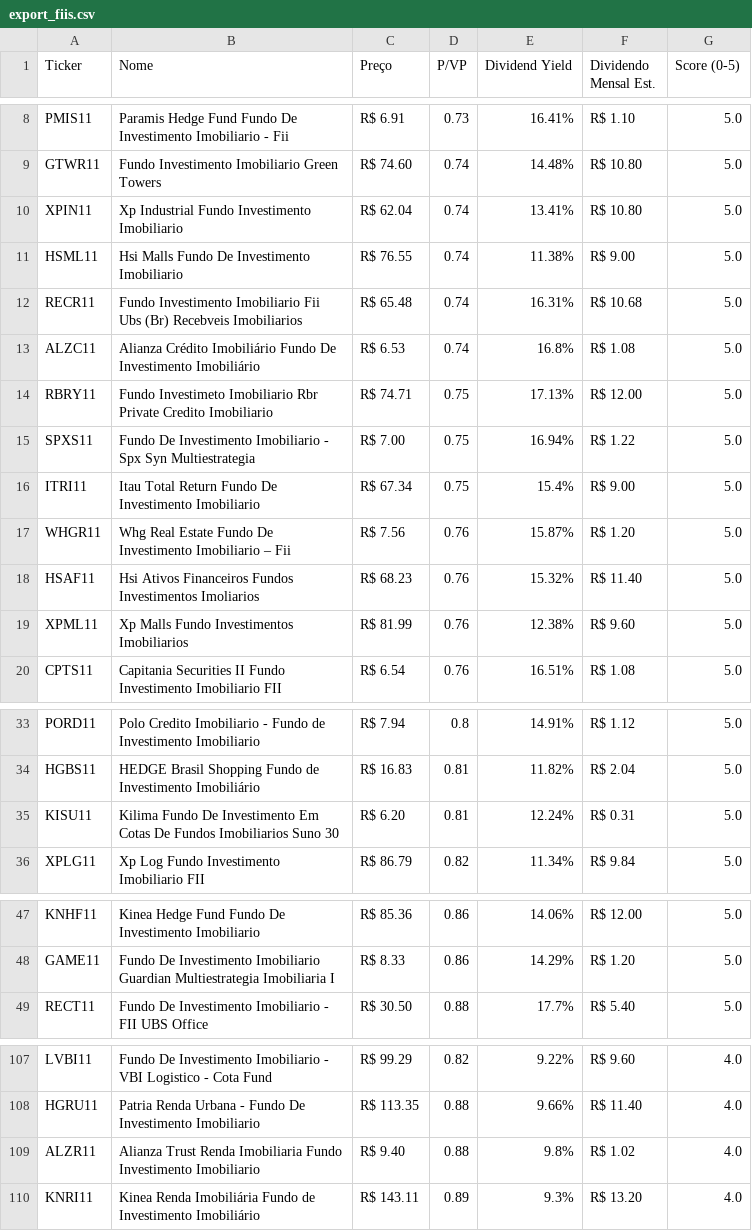
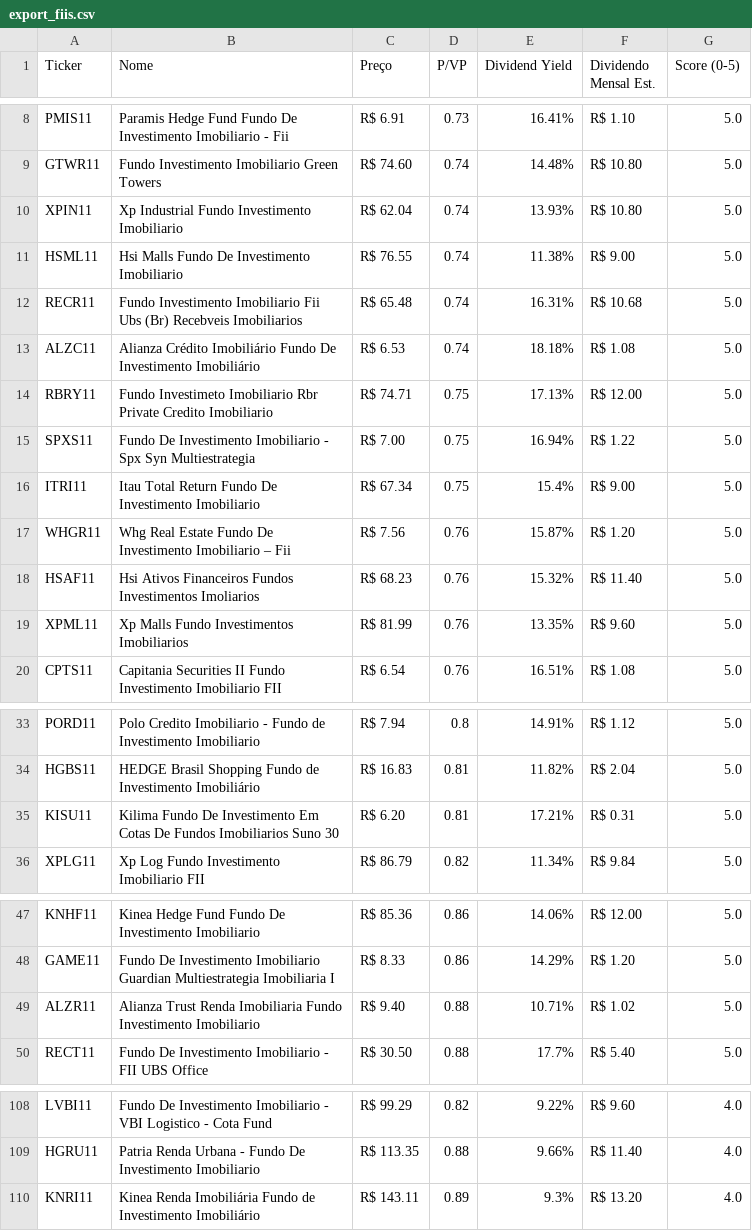
Before and after one commit to jucelinoss/radar_fundamentalista_b3, a CSV file: export_fiis.csv, drawn as a sheet; only a part is shown, gaps mark what is left out; the diff covers the shown part only.

```diff
--- a/export_fiis.csv
+++ b/export_fiis.csv
@@ -9,6 +9,6 @@ PMIS11,Paramis Hedge Fund Fundo De Investimento Imobiliario - Fii,R$ 6.91,0.73,1
 GTWR11,Fundo Investimento Imobiliario Green Towers,R$ 74.60,0.74,14.48%,R$ 10.80,5.0
-XPIN11,Xp Industrial Fundo Investimento Imobiliario,R$ 62.04,0.74,13.41%,R$ 10.80,5.0
+XPIN11,Xp Industrial Fundo Investimento Imobiliario,R$ 62.04,0.74,13.93%,R$ 10.80,5.0
 HSML11,Hsi Malls Fundo De Investimento Imobiliario,R$ 76.55,0.74,11.38%,R$ 9.00,5.0
 RECR11,Fundo Investimento Imobiliario Fii Ubs (Br) Recebveis Imobiliarios,R$ 65.48,0.74,16.31%,R$ 10.68,5.0
-ALZC11,Alianza Crédito Imobiliário Fundo De Investimento Imobiliário,R$ 6.53,0.74,16.8%,R$ 1.08,5.0
+ALZC11,Alianza Crédito Imobiliário Fundo De Investimento Imobiliário,R$ 6.53,0.74,18.18%,R$ 1.08,5.0
 RBRY11,Fundo Investimeto Imobiliario Rbr Private Credito Imobiliario,R$ 74.71,0.75,17.13%,R$ 12.00,5.0
@@ -18,3 +18,3 @@ WHGR11,Whg Real Estate Fundo De Investimento Imobiliario – Fii,R$ 7.56,0.76,15
 HSAF11,Hsi Ativos Financeiros Fundos Investimentos Imoliarios,R$ 68.23,0.76,15.32%,R$ 11.40,5.0
-XPML11,Xp Malls Fundo Investimentos Imobiliarios,R$ 81.99,0.76,12.38%,R$ 9.60,5.0
+XPML11,Xp Malls Fundo Investimentos Imobiliarios,R$ 81.99,0.76,13.35%,R$ 9.60,5.0
 CPTS11,Capitania Securities II Fundo Investimento Imobiliario FII,R$ 6.54,0.76,16.51%,R$ 1.08,5.0
@@ -34,3 +34,3 @@ PORD11,Polo Credito Imobiliario - Fundo de Investimento Imobiliario,R$ 7.94,0.8,
 HGBS11,HEDGE Brasil Shopping Fundo de Investimento Imobiliário,R$ 16.83,0.81,11.82%,R$ 2.04,5.0
-KISU11,Kilima Fundo De Investimento Em Cotas De Fundos Imobiliarios Suno 30,R$ 6.20,0.81,12.24%,R$ 0.31,5.0
+KISU11,Kilima Fundo De Investimento Em Cotas De Fundos Imobiliarios Suno 30,R$ 6.20,0.81,17.21%,R$ 0.31,5.0
 XPLG11,Xp Log Fundo Investimento Imobiliario FII,R$ 86.79,0.82,11.34%,R$ 9.84,5.0
@@ -48,2 +48,3 @@ KNHF11,Kinea Hedge Fund Fundo De Investimento Imobiliario,R$ 85.36,0.86,14.06%,R
 GAME11,Fundo De Investimento Imobiliario Guardian Multiestrategia Imobiliaria I,R$ 8.33,0.86,14.29%,R$ 1.20,5.0
+ALZR11,Alianza Trust Renda Imobiliaria Fundo Investimento Imobiliario,R$ 9.40,0.88,10.71%,R$ 1.02,5.0
 RECT11,Fundo De Investimento Imobiliario - FII UBS Office,R$ 30.50,0.88,17.7%,R$ 5.40,5.0
@@ -108,3 +109,2 @@ LVBI11,Fundo De Investimento Imobiliario - VBI Logistico - Cota Fund,R$ 99.29,0.
 HGRU11,Patria Renda Urbana - Fundo De Investimento Imobiliario,R$ 113.35,0.88,9.66%,R$ 11.40,4.0
-ALZR11,Alianza Trust Renda Imobiliaria Fundo Investimento Imobiliario,R$ 9.40,0.88,9.8%,R$ 1.02,4.0
 KNRI11,Kinea Renda Imobiliária Fundo de Investimento Imobiliário,R$ 143.11,0.89,9.3%,R$ 13.20,4.0
```
Also changed, not shown: 2 edited cells elsewhere in this file, export_stocks.csv, 4 other files.
